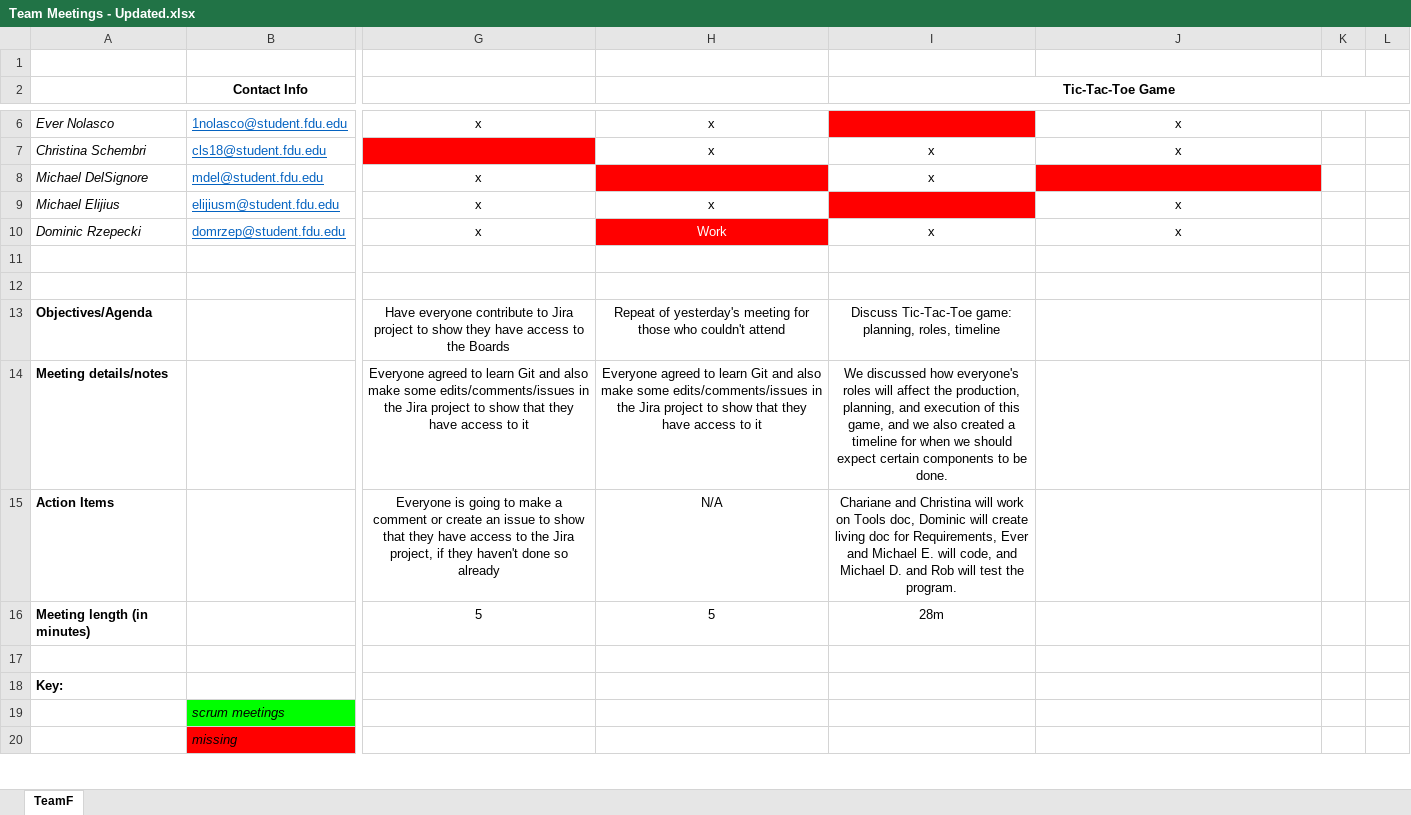
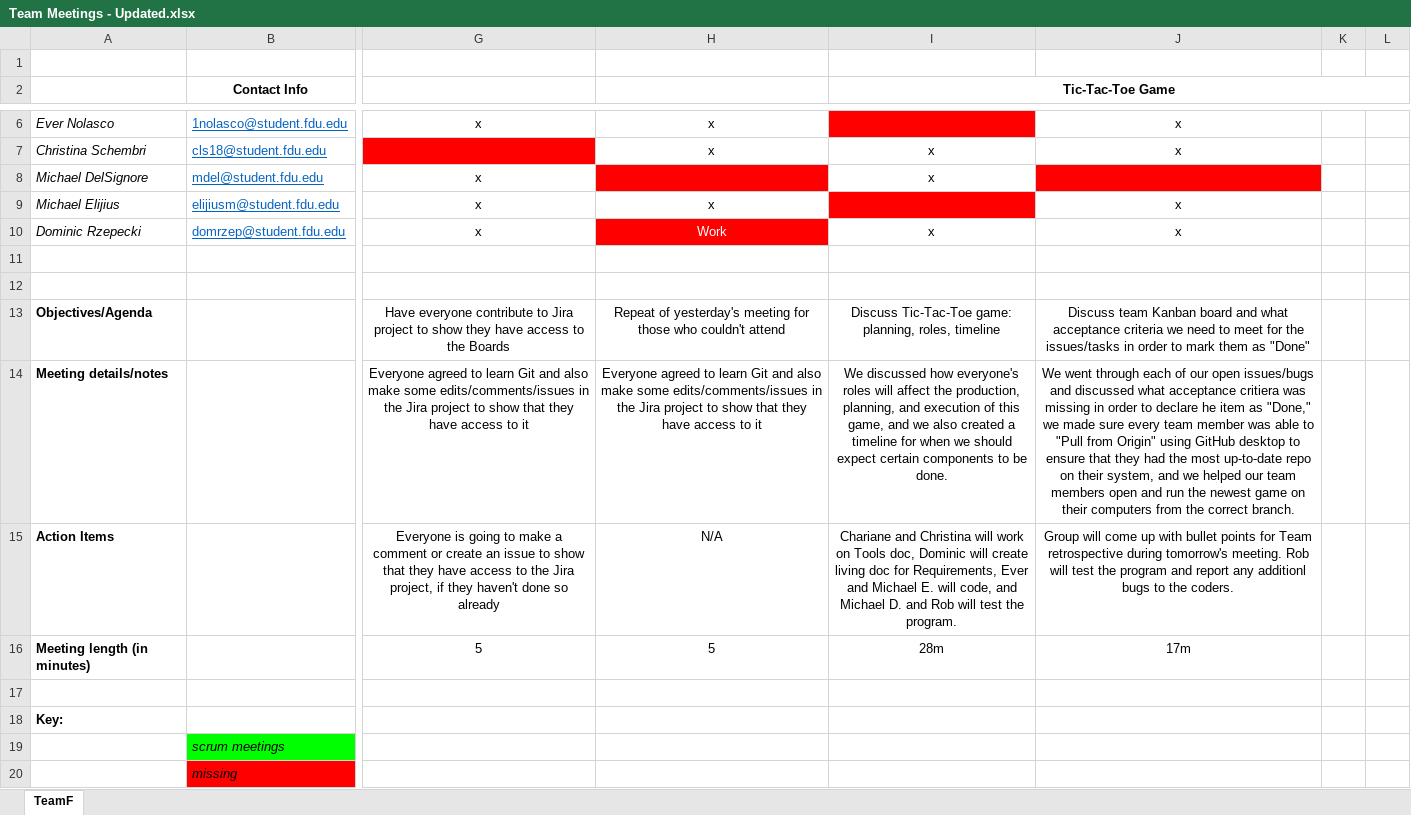
Before and after one commit to teamq20/Software-Design, an Excel workbook: Artifacts/Team Meetings - Updated.xlsx, sheet TeamF, drawn as a sheet; only a part is shown, gaps mark what is left out; values as stored, in another font and other column widths than the file's, no borders; the diff names each change by its address in the sheet, - before the commit and + after, or states it on an @@ line.

Commit message:
added meeting summary and action items

```diff
--- a/Artifacts/Team Meetings - Updated.xlsx (sheet TeamF)
+++ b/Artifacts/Team Meetings - Updated.xlsx (sheet TeamF)
-J13: (empty)
+J13: Discuss team Kanban board and what acceptance criteria we need to meet for the issues/tasks in order to mark them as "Done"
-J14: (empty)
+J14: We went through each of our open issues/bugs and discussed what acceptance critiera was missing in order to declare he item as "Done," we made sure every team member was able to "Pull from Origin" using GitHub desktop to ensure that they had the most up-to-date repo on their system, and we helped our team members open and run the newest game on their computers from the correct branch.
-J15: (empty)
+J15: Group will come up with bullet points for Team retrospective during tomorrow's meeting. Rob will test the program and report any additionl bugs to the coders.
-J16: (empty)
+J16: 17m
```
Also changed, not shown: 1 other file.
